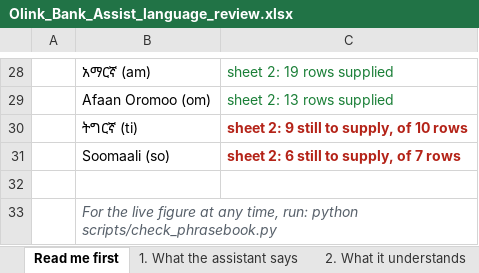
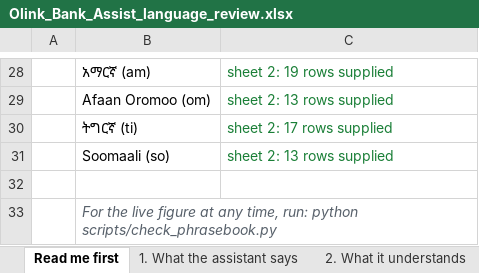
Before and after one commit to OliTamrat/olink-bank-assist, an Excel workbook: review/Olink_Bank_Assist_language_review.xlsx, sheet Read me first, drawn as a sheet; only a part is shown, gaps mark what is left out; values as stored, in another font and other column widths than the file's, no borders; the diff names each change by its address in the sheet, - before the commit and + after, or states it on an @@ line.

```diff
--- a/review/Olink_Bank_Assist_language_review.xlsx (sheet Read me first)
+++ b/review/Olink_Bank_Assist_language_review.xlsx (sheet Read me first)
-C30: sheet 2: 9 still to supply, of 10 rows
+C30: sheet 2: 17 rows supplied
@@ C30:C31 bold: on → off, text colour: #B42318 → #1A7F37 @@
-C31: sheet 2: 6 still to supply, of 7 rows
+C31: sheet 2: 13 rows supplied
```
Also changed, not shown: sheet 2. What it understands, 3 other files.
